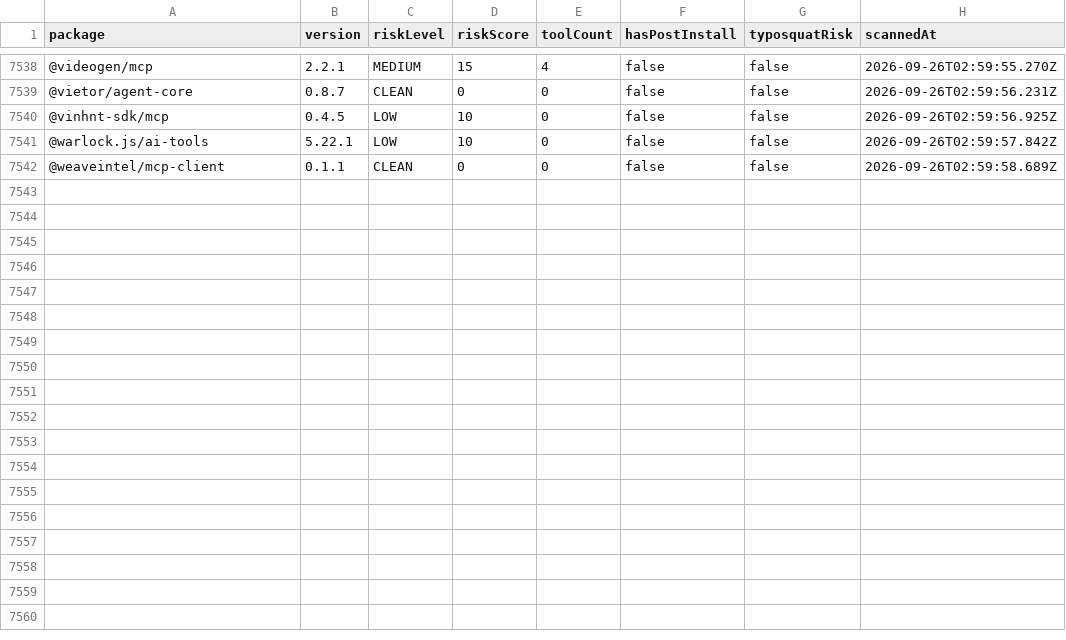
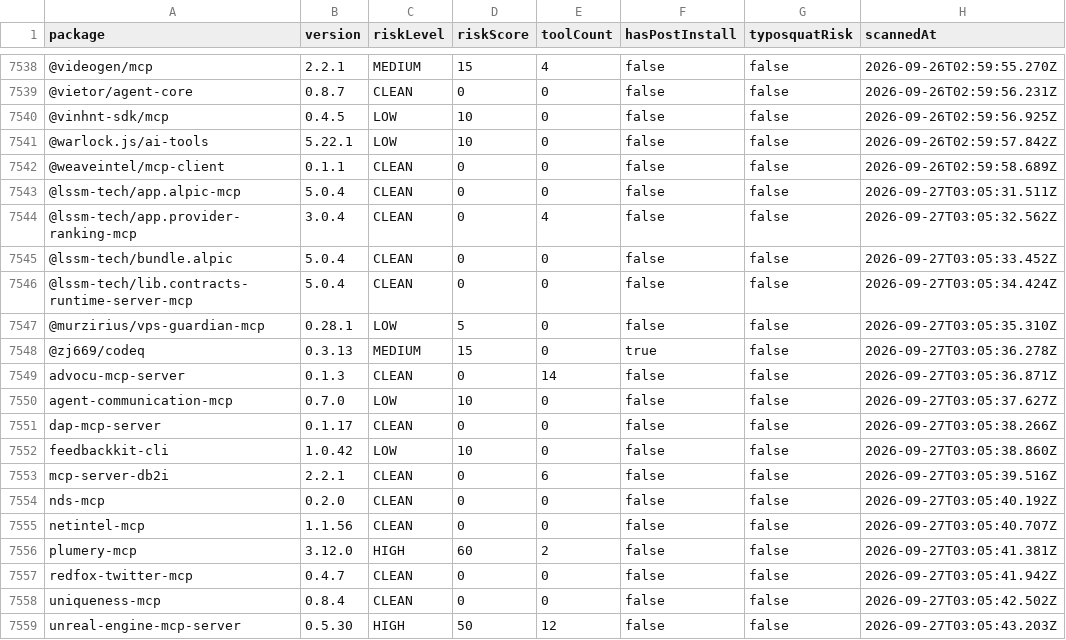
Before and after one commit to cpyang/agent-threat-rules, a CSV file: data/ecosystem-report.csv, drawn as a sheet; only a part is shown, gaps mark what is left out; the diff names each change by its address in the sheet, - before the commit and + after, or states it on an @@ line.

Commit message:
chore: daily ecosystem scan 2026-09-27
Scanned 17 packages
- CRITICAL: 0
- HIGH: 2

```diff
--- a/data/ecosystem-report.csv
+++ b/data/ecosystem-report.csv
+row 7543: @lssm-tech/app.alpic-mcp | 5.0.4 | CLEAN | 0 | 0 | false | false | 2026-09-27T03:05:31.511Z
+row 7544: @lssm-tech/app.provider-ranking-mcp | 3.0.4 | CLEAN | 0 | 4 | false | false | 2026-09-27T03:05:32.562Z
+row 7545: @lssm-tech/bundle.alpic | 5.0.4 | CLEAN | 0 | 0 | false | false | 2026-09-27T03:05:33.452Z
+row 7546: @lssm-tech/lib.contracts-runtime-server-mcp | 5.0.4 | CLEAN | 0 | 0 | false | false | 2026-09-27T03:05:34.424Z
+row 7547: @murzirius/vps-guardian-mcp | 0.28.1 | LOW | 5 | 0 | false | false | 2026-09-27T03:05:35.310Z
+row 7548: @zj669/codeq | 0.3.13 | MEDIUM | 15 | 0 | true | false | 2026-09-27T03:05:36.278Z
+row 7549: advocu-mcp-server | 0.1.3 | CLEAN | 0 | 14 | false | false | 2026-09-27T03:05:36.871Z
+row 7550: agent-communication-mcp | 0.7.0 | LOW | 10 | 0 | false | false | 2026-09-27T03:05:37.627Z
+row 7551: dap-mcp-server | 0.1.17 | CLEAN | 0 | 0 | false | false | 2026-09-27T03:05:38.266Z
+row 7552: feedbackkit-cli | 1.0.42 | LOW | 10 | 0 | false | false | 2026-09-27T03:05:38.860Z
+row 7553: mcp-server-db2i | 2.2.1 | CLEAN | 0 | 6 | false | false | 2026-09-27T03:05:39.516Z
+row 7554: nds-mcp | 0.2.0 | CLEAN | 0 | 0 | false | false | 2026-09-27T03:05:40.192Z
+row 7555: netintel-mcp | 1.1.56 | CLEAN | 0 | 0 | false | false | 2026-09-27T03:05:40.707Z
+row 7556: plumery-mcp | 3.12.0 | HIGH | 60 | 2 | false | false | 2026-09-27T03:05:41.381Z
+row 7557: redfox-twitter-mcp | 0.4.7 | CLEAN | 0 | 0 | false | false | 2026-09-27T03:05:41.942Z
+row 7558: uniqueness-mcp | 0.8.4 | CLEAN | 0 | 0 | false | false | 2026-09-27T03:05:42.502Z
+row 7559: unreal-engine-mcp-server | 0.5.30 | HIGH | 50 | 12 | false | false | 2026-09-27T03:05:43.203Z
```
Also changed, not shown: 2 other files.
